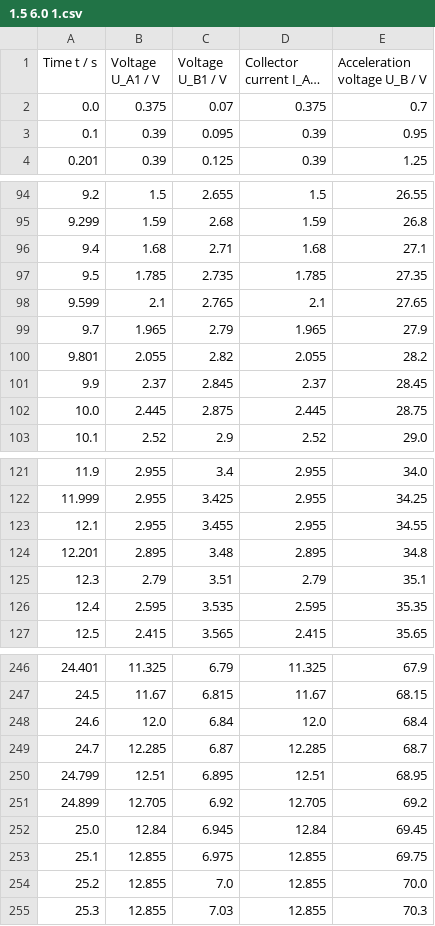
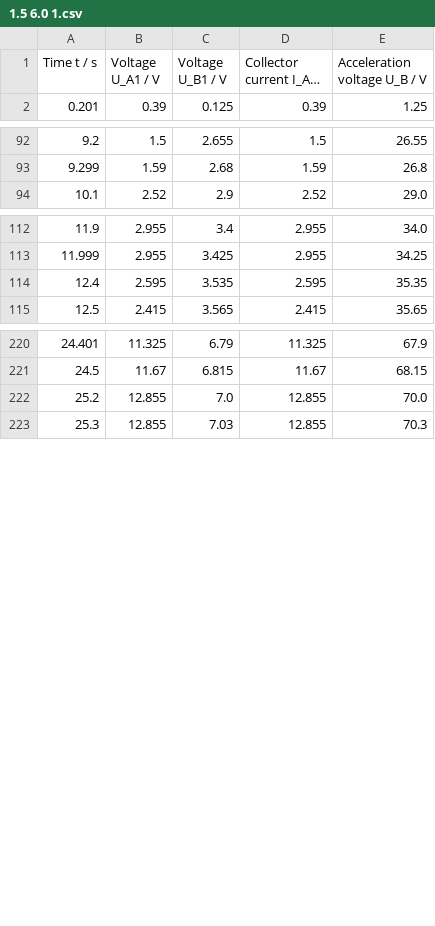
Before and after one commit to JonathanSugijanto/PGDA_final-project_9, a CSV file: cleaned_data/1.5 6.0 1.csv, drawn as a sheet; only a part is shown, gaps mark what is left out; long unchanged cells end in …; the diff covers the shown part only; the diff names each change by its address in the sheet, - before the commit and + after, or states it on an @@ line.

```diff
--- a/cleaned_data/1.5 6.0 1.csv
+++ b/cleaned_data/1.5 6.0 1.csv
-row 2: 0.0 | 0.375 | 0.07 | 0.375 | 0.7
-row 3: 0.1 | 0.39 | 0.095 | 0.39 | 0.95
-row 96: 9.4 | 1.68 | 2.71 | 1.68 | 27.1
-row 97: 9.5 | 1.785 | 2.735 | 1.785 | 27.35
-row 98: 9.599 | 2.1 | 2.765 | 2.1 | 27.65
-row 99: 9.7 | 1.965 | 2.79 | 1.965 | 27.9
-row 100: 9.801 | 2.055 | 2.82 | 2.055 | 28.2
-row 101: 9.9 | 2.37 | 2.845 | 2.37 | 28.45
-row 102: 10.0 | 2.445 | 2.875 | 2.445 | 28.75
-row 123: 12.1 | 2.955 | 3.455 | 2.955 | 34.55
-row 124: 12.201 | 2.895 | 3.48 | 2.895 | 34.8
-row 125: 12.3 | 2.79 | 3.51 | 2.79 | 35.1
-row 248: 24.6 | 12.0 | 6.84 | 12.0 | 68.4
-row 249: 24.7 | 12.285 | 6.87 | 12.285 | 68.7
-row 250: 24.799 | 12.51 | 6.895 | 12.51 | 68.95
-row 251: 24.899 | 12.705 | 6.92 | 12.705 | 69.2
-row 252: 25.0 | 12.84 | 6.945 | 12.84 | 69.45
-row 253: 25.1 | 12.855 | 6.975 | 12.855 | 69.75
```
Also changed, not shown: 16 removed rows elsewhere in this file, cleaned_data/1.0 7.0 1.csv, cleaned_data/1.5 6.0 3.csv, 15 other files.
